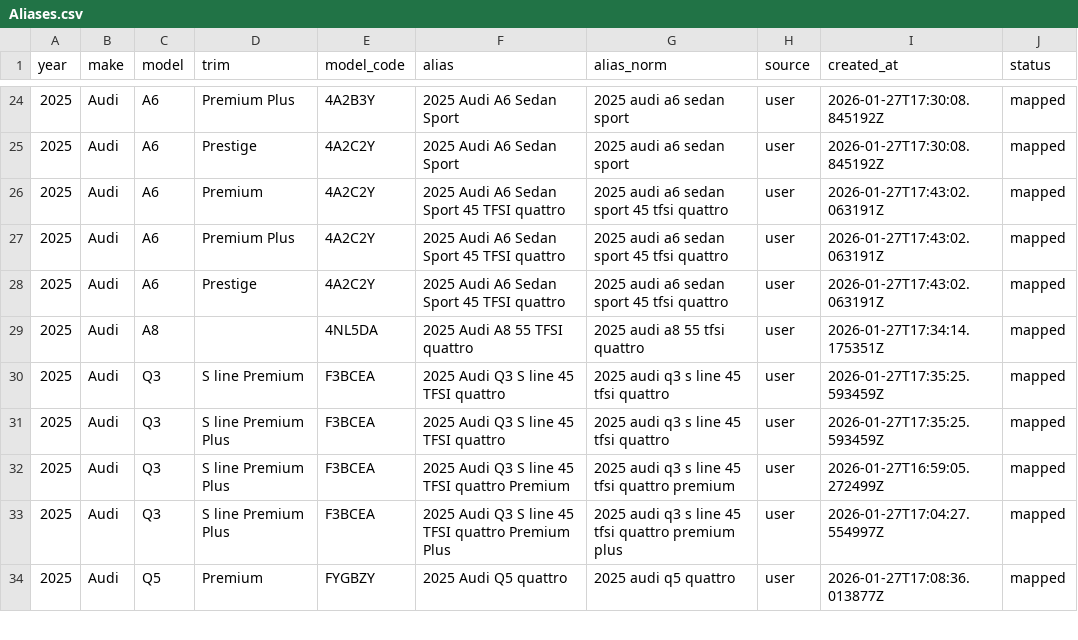
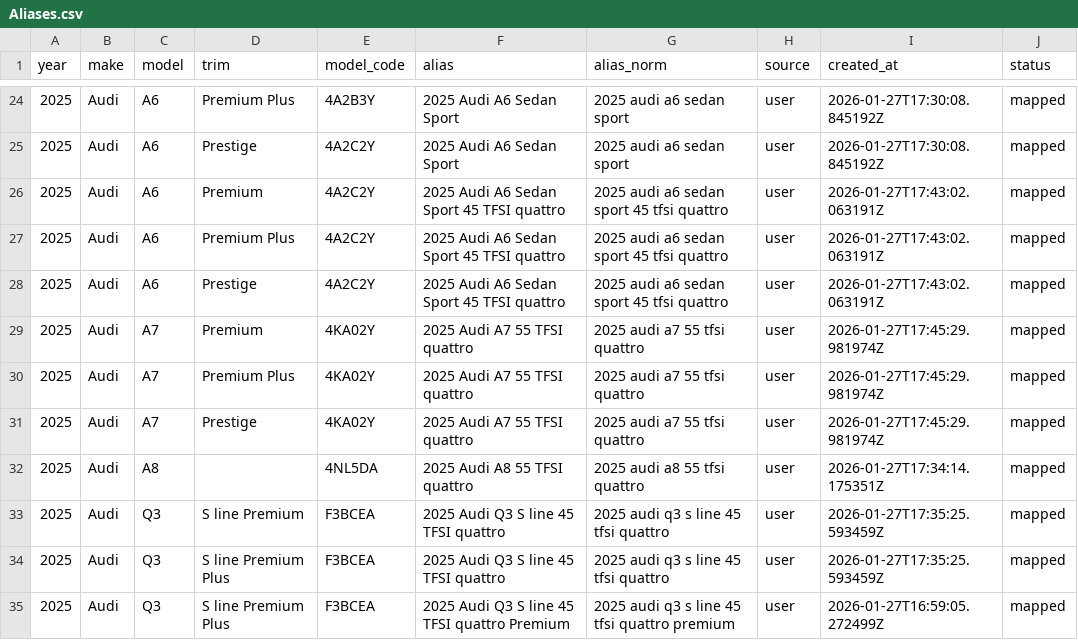
Before and after one commit to klb-text/map, a CSV file: Aliases.csv, drawn as a sheet; only a part is shown, gaps mark what is left out; the shorter side is filled out with more unchanged rows.

Commit message:
chore(mappings): upsert 3 row(s) via AFF UI - 1769535930.246138

```diff
--- a/Aliases.csv
+++ b/Aliases.csv
@@ -28,2 +28,5 @@ year,make,model,trim,model_code,alias,alias_norm,source,created_at,status
 2025,Audi,A6,Prestige,4A2C2Y,2025 Audi A6 Sedan Sport 45 TFSI quattro,2025 audi a6 sedan sport 45 tfsi quattro,user,2026-01-27T17:43:02.063191Z,mapped
+2025,Audi,A7,Premium,4KA02Y,2025 Audi A7 55 TFSI quattro,2025 audi a7 55 tfsi quattro,user,2026-01-27T17:45:29.981974Z,mapped
+2025,Audi,A7,Premium Plus,4KA02Y,2025 Audi A7 55 TFSI quattro,2025 audi a7 55 tfsi quattro,user,2026-01-27T17:45:29.981974Z,mapped
+2025,Audi,A7,Prestige,4KA02Y,2025 Audi A7 55 TFSI quattro,2025 audi a7 55 tfsi quattro,user,2026-01-27T17:45:29.981974Z,mapped
 2025,Audi,A8,,4NL5DA,2025 Audi A8 55 TFSI quattro,2025 audi a8 55 tfsi quattro,user,2026-01-27T17:34:14.175351Z,mapped
```
